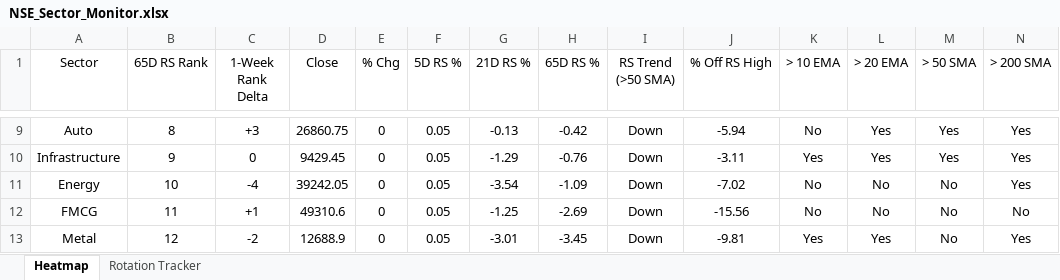
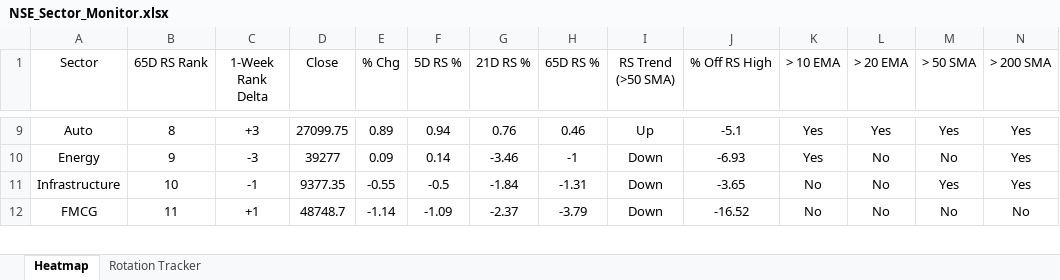
Before and after one commit to chethanshivaraju94-netizen/nse-market-monitor, an Excel workbook: NSE_Sector_Monitor.xlsx, sheet Heatmap, drawn as a sheet; only a part is shown, gaps mark what is left out; values as stored, in another font and other column widths than the file's, no borders; conditional formats not drawn; removed rows and columns are numbered as before the commit, all else as after; the diff covers the shown part only; the diff names each change by its address in the sheet, - before the commit and + after, or states it on an @@ line.

```diff
--- a/NSE_Sector_Monitor.xlsx (sheet Heatmap)
+++ b/NSE_Sector_Monitor.xlsx (sheet Heatmap)
-D9 (Close): 26860.75
+D9 (Close): 27099.75
-E9 (% Chg): 0
+E9 (% Chg): 0.89
-F9 (5D RS %): 0.05
+F9 (5D RS %): 0.94
-G9 (21D RS %): -0.13
+G9 (21D RS %): 0.76
-H9 (65D RS %): -0.42
+H9 (65D RS %): 0.46
-I9 (RS Trend (>50 SMA)): Down
+I9 (RS Trend (>50 SMA)): Up
-J9 (% Off RS High): -5.94
+J9 (% Off RS High): -5.1
-K9 (> 10 EMA): No
+K9 (> 10 EMA): Yes
-row 10: Infrastructure | 9 | 0 | 9429.45 | 0 | 0.05 | -1.29 | -0.76 | Down | -3.11 | Yes | Yes | Yes | Yes
-B10 (65D RS Rank): 10
+B10 (65D RS Rank): 9
-C10 (1-Week Rank Delta): -4
+C10 (1-Week Rank Delta): -3
-D10 (Close): 39242.05
+D10 (Close): 39277
-E10 (% Chg): 0
+E10 (% Chg): 0.09
-F10 (5D RS %): 0.05
+F10 (5D RS %): 0.14
-G10 (21D RS %): -3.54
+G10 (21D RS %): -3.46
-H10 (65D RS %): -1.09
+H10 (65D RS %): -1
-J10 (% Off RS High): -7.02
+J10 (% Off RS High): -6.93
-K10 (> 10 EMA): No
+K10 (> 10 EMA): Yes
+row 11: Infrastructure | 10 | -1 | 9377.35 | -0.55 | -0.5 | -1.84 | -1.31 | Down | -3.65 | No | No | Yes | Yes
-D12 (Close): 49310.6
+D12 (Close): 48748.7
-E12 (% Chg): 0
+E12 (% Chg): -1.14
-F12 (5D RS %): 0.05
+F12 (5D RS %): -1.09
-G12 (21D RS %): -1.25
+G12 (21D RS %): -2.37
-H12 (65D RS %): -2.69
+H12 (65D RS %): -3.79
-J12 (% Off RS High): -15.56
+J12 (% Off RS High): -16.52
-row 13: Metal | 12 | -2 | 12688.9 | 0 | 0.05 | -3.01 | -3.45 | Down | -9.81 | Yes | Yes | No | Yes
```
Also changed, not shown: 1 added row and 55 edited cells elsewhere in this sheet, sheet Rotation Tracker, NSE_Market_Monitor.xlsx.
